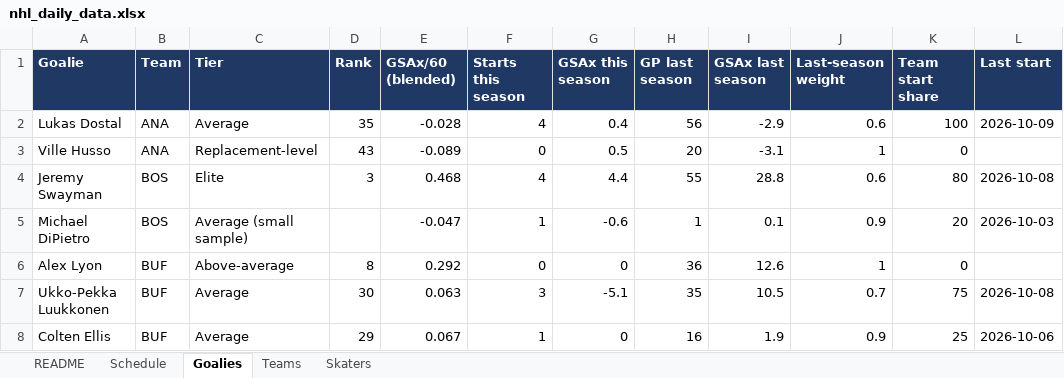
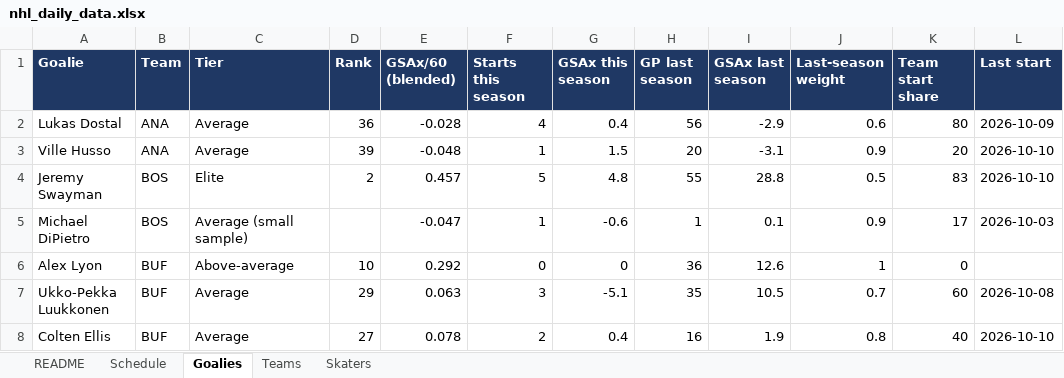
Before and after one commit to vimmer77/nhl-data, an Excel workbook: output/nhl_daily_data.xlsx, sheet Goalies, drawn as a sheet; only a part is shown; values as stored, in another font and other column widths than the file's, no borders; the diff covers the shown part only; the diff names each change by its address in the sheet, - before the commit and + after, or states it on an @@ line.

```diff
--- a/output/nhl_daily_data.xlsx (sheet Goalies)
+++ b/output/nhl_daily_data.xlsx (sheet Goalies)
-D2 (Rank): 35
+D2 (Rank): 36
-K2 (Team start share): 100
+K2 (Team start share): 80
-C3 (Tier): Replacement-level
+C3 (Tier): Average
-D3 (Rank): 43
+D3 (Rank): 39
-E3 (GSAx/60 (blended)): -0.089
+E3 (GSAx/60 (blended)): -0.048
-F3 (Starts this season): 0
+F3 (Starts this season): 1
-G3 (GSAx this season): 0.5
+G3 (GSAx this season): 1.5
-J3 (Last-season weight): 1
+J3 (Last-season weight): 0.9
-K3 (Team start share): 0
+K3 (Team start share): 20
-L3 (Last start): (empty)
+L3 (Last start): 2026-10-10
-D4 (Rank): 3
+D4 (Rank): 2
-E4 (GSAx/60 (blended)): 0.468
+E4 (GSAx/60 (blended)): 0.457
-F4 (Starts this season): 4
+F4 (Starts this season): 5
-G4 (GSAx this season): 4.4
+G4 (GSAx this season): 4.8
-J4 (Last-season weight): 0.6
+J4 (Last-season weight): 0.5
-K4 (Team start share): 80
+K4 (Team start share): 83
-L4 (Last start): 2026-10-08
+L4 (Last start): 2026-10-10
-K5 (Team start share): 20
+K5 (Team start share): 17
-D6 (Rank): 8
+D6 (Rank): 10
-D7 (Rank): 30
+D7 (Rank): 29
-K7 (Team start share): 75
+K7 (Team start share): 60
-D8 (Rank): 29
+D8 (Rank): 27
-E8 (GSAx/60 (blended)): 0.067
+E8 (GSAx/60 (blended)): 0.078
-F8 (Starts this season): 1
+F8 (Starts this season): 2
-G8 (GSAx this season): 0
+G8 (GSAx this season): 0.4
-J8 (Last-season weight): 0.9
+J8 (Last-season weight): 0.8
-K8 (Team start share): 25
+K8 (Team start share): 40
-L8 (Last start): 2026-10-06
+L8 (Last start): 2026-10-10
```
Also changed, not shown: 1 added row, 1 removed row and 213 edited cells elsewhere in this sheet, sheet Skaters, sheet Schedule, sheet Teams, sheet README, 11 other files.
